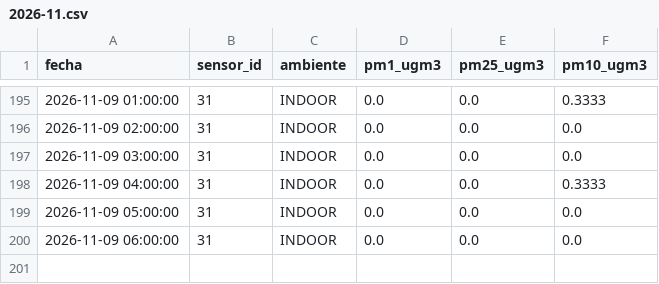
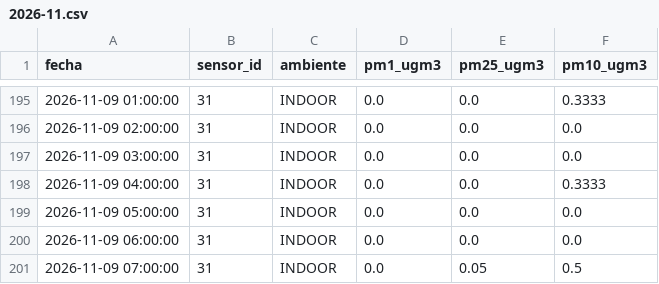
Before and after one commit to cmasudd/aireAysen, a CSV file: data/sensor-31/2026-11.csv, drawn as a sheet; only a part is shown, gaps mark what is left out.

```diff
--- a/data/sensor-31/2026-11.csv
+++ b/data/sensor-31/2026-11.csv
@@ -200 +200,2 @@ fecha,sensor_id,ambiente,pm1_ugm3,pm25_ugm3,pm10_ugm3
 2026-11-09 06:00:00,31,INDOOR,0.0,0.0,0.0
+2026-11-09 07:00:00,31,INDOOR,0.0,0.05,0.5
```
Also changed, not shown: data/latest.csv, data/sensor-32/2026-11.csv, 2 other files.
